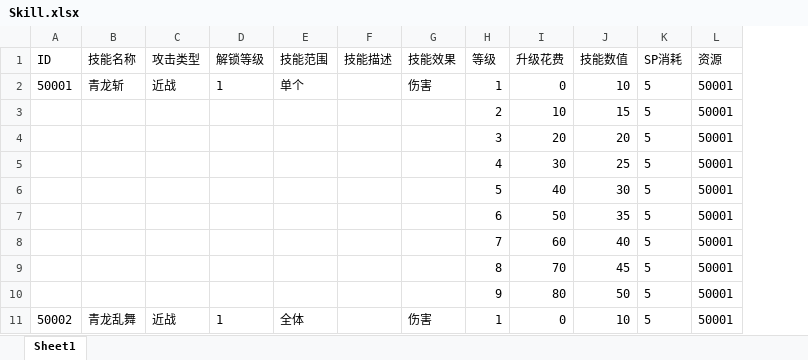
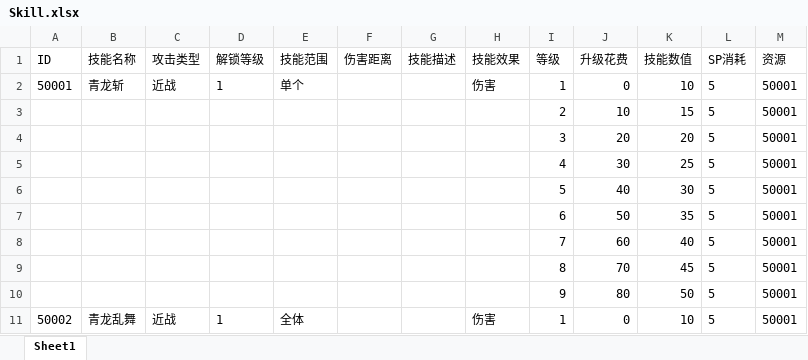
Before and after one commit to liuqiaosz/WarGame, an Excel workbook: Config/Skill.xlsx, sheet Sheet1, drawn as a sheet; values as stored, in another font and other column widths than the file's, no borders; the diff names each change by its address in the sheet, - before the commit and + after, or states it on an @@ line.

```diff
--- a/Config/Skill.xlsx (sheet Sheet1)
+++ b/Config/Skill.xlsx (sheet Sheet1)
+column F (伤害距离), empty
```
Also changed, not shown: Config/Unit.xlsx, 41 other files.
